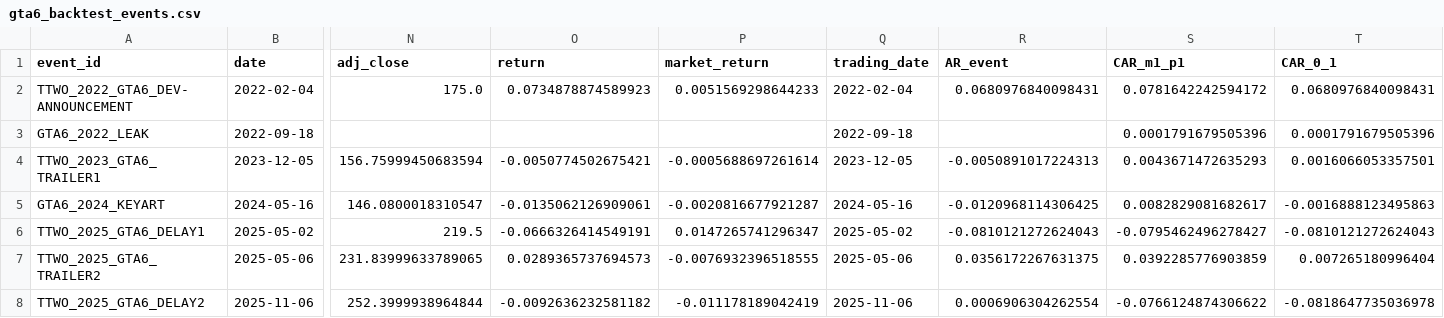
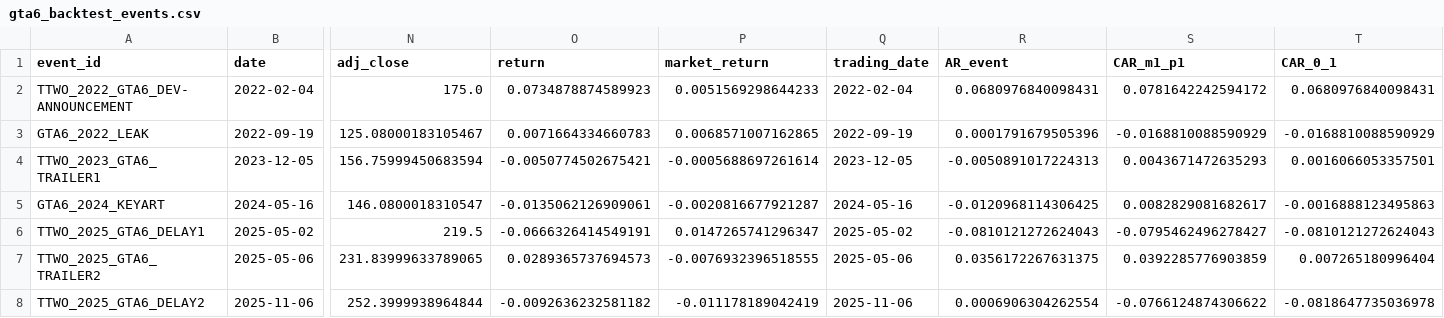
Before and after one commit to AawinAru/Game-Market-Event-Analyzer, a CSV file: data/processed/gta6_backtest_events.csv, drawn as a sheet; only a part is shown, gaps mark what is left out; the diff covers the shown part only; the diff names each change by its address in the sheet, - before the commit and + after, or states it on an @@ line.

```diff
--- a/data/processed/gta6_backtest_events.csv
+++ b/data/processed/gta6_backtest_events.csv
-B3 (date): 2022-09-18
+B3 (date): 2022-09-19
-N3 (adj_close): (empty)
+N3 (adj_close): 125.08000183105467
-O3 (return): (empty)
+O3 (return): 0.0071664334660783
-P3 (market_return): (empty)
+P3 (market_return): 0.0068571007162865
-Q3 (trading_date): 2022-09-18
+Q3 (trading_date): 2022-09-19
-R3 (AR_event): (empty)
+R3 (AR_event): 0.0001791679505396
-S3 (CAR_m1_p1): 0.0001791679505396
+S3 (CAR_m1_p1): -0.0168810088590929
-T3 (CAR_0_1): 0.0001791679505396
+T3 (CAR_0_1): -0.0168810088590929
```
Also changed, not shown: 3 edited cells elsewhere in this file, data/processed/events_labeled.csv, data/processed/events_with_returns.csv, 43 other files.
